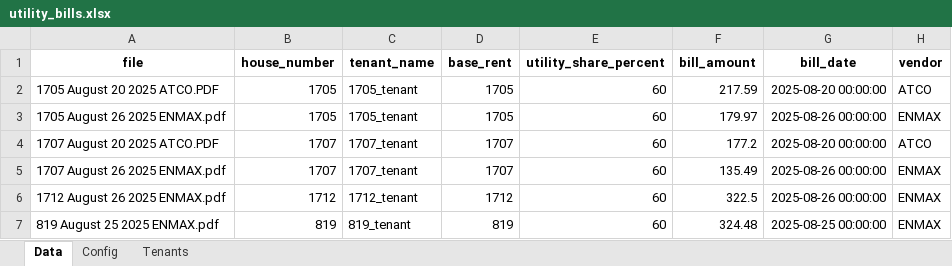
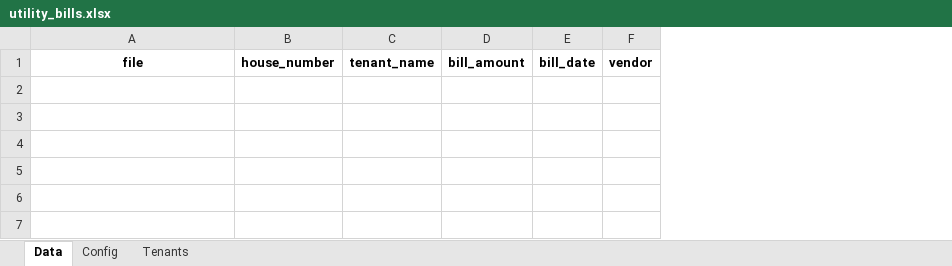
Before and after one commit to Programmer484/utility_bill_automation, an Excel workbook: utility_bills.xlsx, sheet Data, drawn as a sheet; values as stored, in another font and other column widths than the file's, no borders; removed rows and columns are numbered as before the commit, all else as after; the diff names each change by its address in the sheet, - before the commit and + after, or states it on an @@ line.

Commit message:
- update house number regex to use st and ave - use the first column of tenant sheet to determine house numbers

```diff
--- a/utility_bills.xlsx (sheet Data)
+++ b/utility_bills.xlsx (sheet Data)
-column D, row 1: base_rent
-column E, row 1: utility_share_percent
-column F, row 1: bill_amount
-column G, row 1: bill_date
-column H, row 1: vendor
+column D, row 1: bill_amount
+column E, row 1: bill_date
+column F, row 1: vendor
-row 2: 1705 August 20 2025 ATCO.PDF | 1705 | 1705_tenant | 1705 | 60 | 217.59 | 2025-08-20 00:00:00 | ATCO
-row 3: 1705 August 26 2025 ENMAX.pdf | 1705 | 1705_tenant | 1705 | 60 | 179.97 | 2025-08-26 00:00:00 | ENMAX
-row 4: 1707 August 20 2025 ATCO.PDF | 1707 | 1707_tenant | 1707 | 60 | 177.2 | 2025-08-20 00:00:00 | ATCO
-row 5: 1707 August 26 2025 ENMAX.pdf | 1707 | 1707_tenant | 1707 | 60 | 135.49 | 2025-08-26 00:00:00 | ENMAX
-row 6: 1712 August 26 2025 ENMAX.pdf | 1712 | 1712_tenant | 1712 | 60 | 322.5 | 2025-08-26 00:00:00 | ENMAX
-row 7: 819 August 25 2025 ENMAX.pdf | 819 | 819_tenant | 819 | 60 | 324.48 | 2025-08-25 00:00:00 | ENMAX
```
Also changed, not shown: sheet Config, sheet Tenants, 4 other files.
